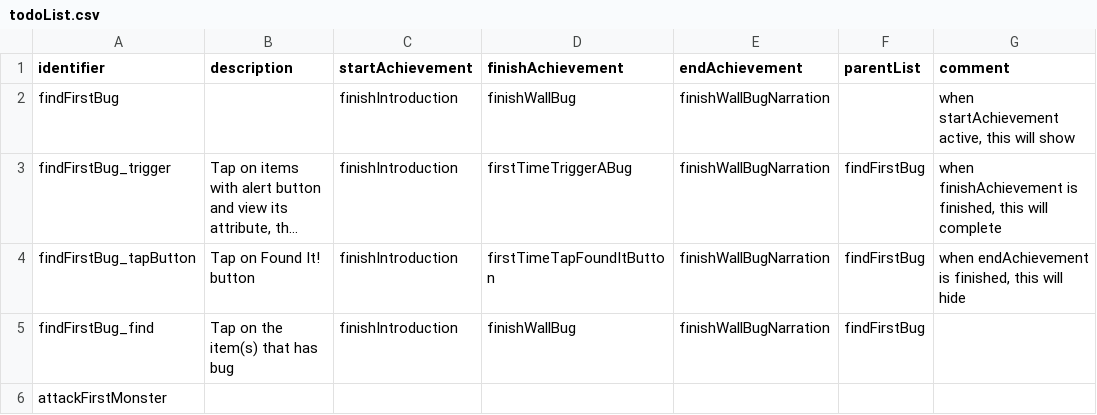
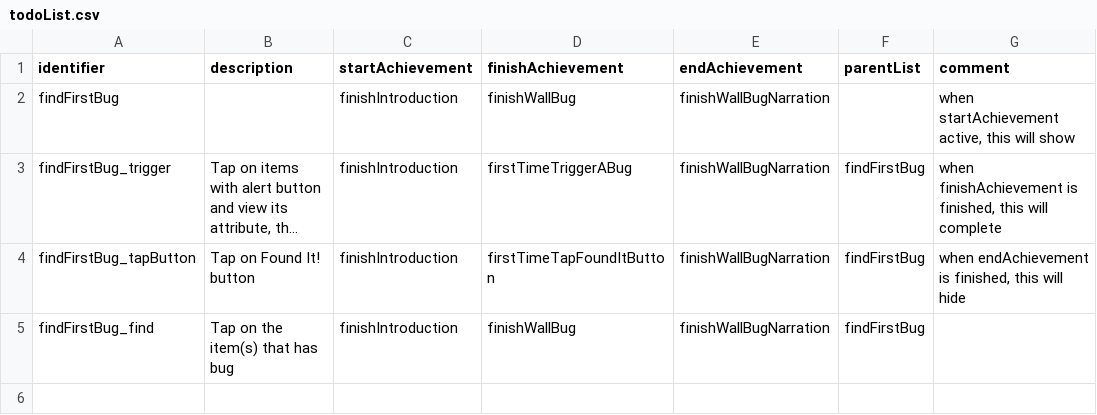
Before and after one commit to flavedogame/Find-A-Bug, a CSV file: Assets/StreamingAssets/todoList.csv, drawn as a sheet; long unchanged cells end in ….

```diff
--- a/Assets/StreamingAssets/todoList.csv
+++ b/Assets/StreamingAssets/todoList.csv
@@ -5,2 +5 @@ findFirstBug_tapButton,Tap on Found It! button,finishIntroduction,firstTimeTapFo
 findFirstBug_find,Tap on the item(s) that has bug,finishIntroduction,finishWallBug,finishWallBugNarration,findFirstBug,
-attackFirstMonster,,,,,,
```
Also changed, not shown: 7 other files.
